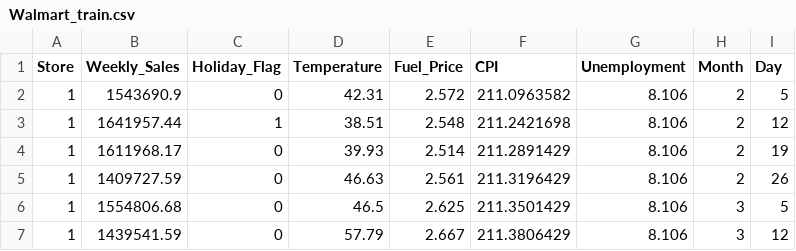
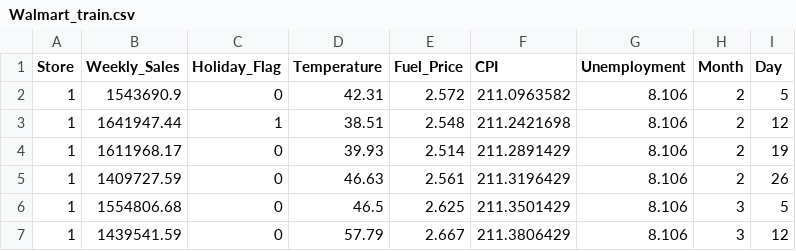
Before and after one commit to otsrennakamura-cmd/book-azureml-sample, a CSV file: ch9/monitoring/data/train/Walmart_train.csv, drawn as a sheet; only a part is shown.

Commit message:
Update Walmart_train.csv

```diff
--- a/ch9/monitoring/data/train/Walmart_train.csv
+++ b/ch9/monitoring/data/train/Walmart_train.csv
@@ -2,3 +2,3 @@ Store,Weekly_Sales,Holiday_Flag,Temperature,Fuel_Price,CPI,Unemployment,Month,Da
 1,1543690.9,0,42.31,2.572,211.0963582,8.106,2,5
-1,1641957.44,1,38.51,2.548,211.2421698,8.106,2,12
+1,1641947.44,1,38.51,2.548,211.2421698,8.106,2,12
 1,1611968.17,0,39.93,2.514,211.2891429,8.106,2,19
```
